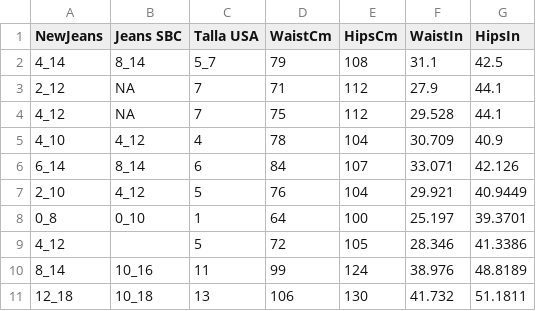
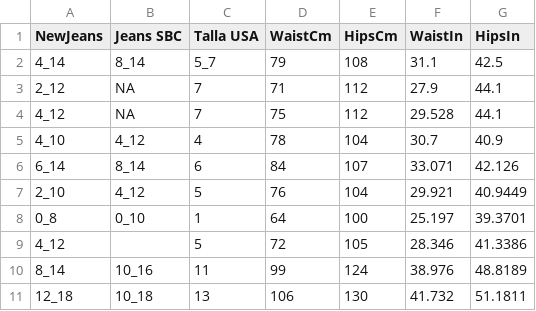
Before and after one commit to Sol-Beauty/new-calculator, a CSV file: new_jeans_dataset.csv, drawn as a sheet; only a part is shown.

```diff
--- a/new_jeans_dataset.csv
+++ b/new_jeans_dataset.csv
@@ -4,3 +4,3 @@ NewJeans,Jeans SBC,Talla USA,WaistCm,HipsCm,WaistIn,HipsIn
 4_12,NA,7,75,112,29.528,44.1
-4_10,4_12,4,78,104,30.709,40.9
+4_10,4_12,4,78,104,30.7,40.9
 6_14,8_14,6,84,107,33.071,42.126
```
Also changed, not shown: 2 other files.
